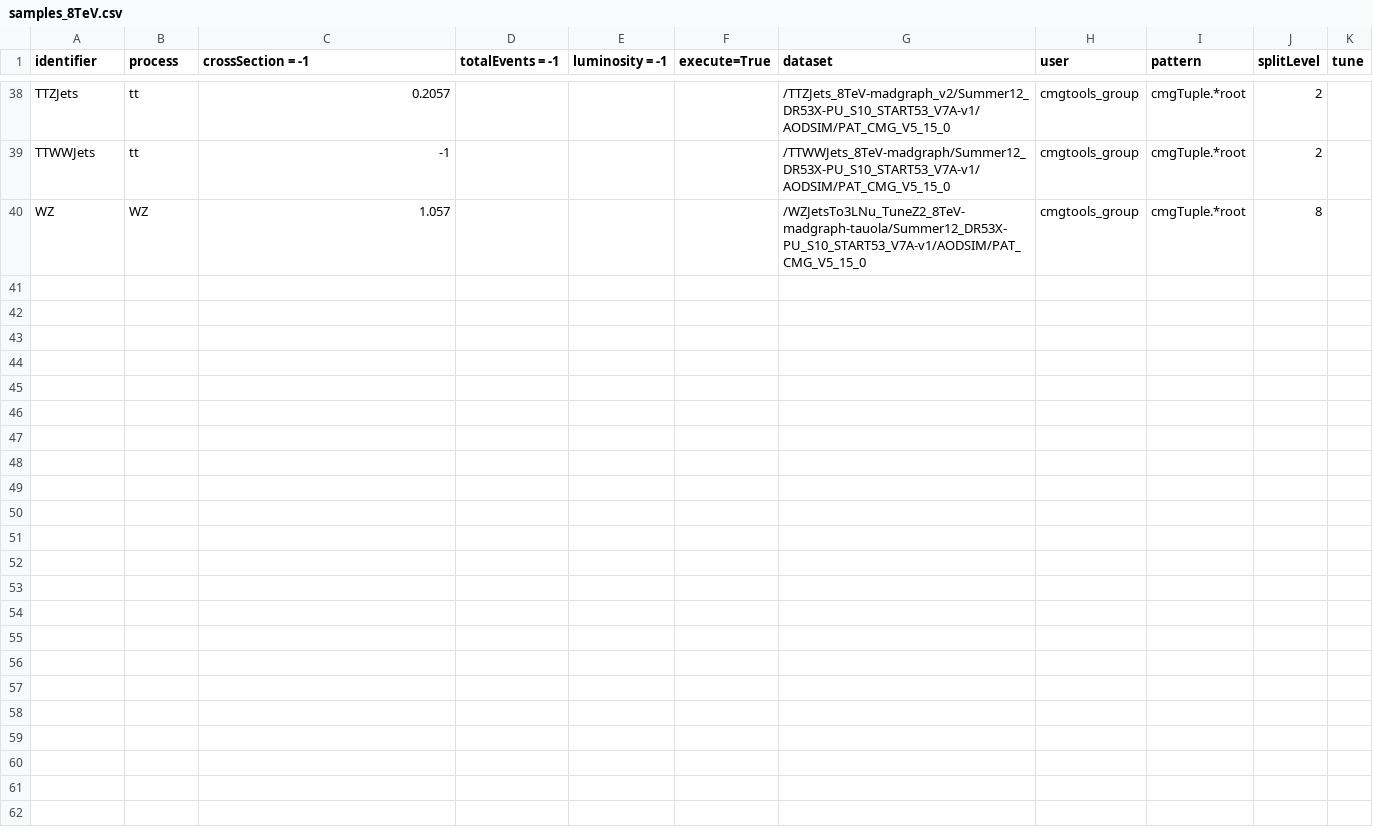
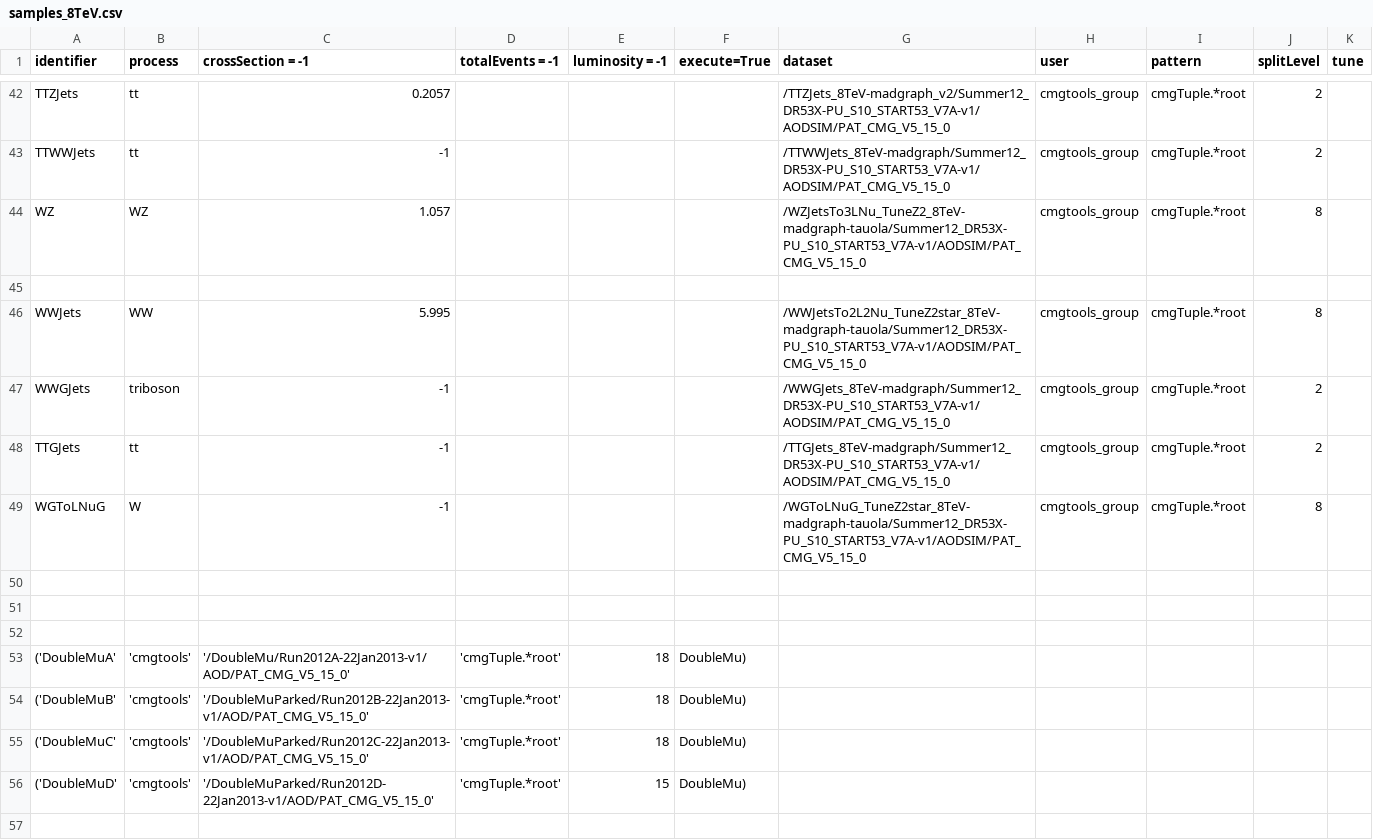
Before and after one commit to bellan/VVXAnalysis, a CSV file: Producers/python/samples_8TeV.csv, drawn as a sheet; only a part is shown, gaps mark what is left out; the diff covers the shown part only; the diff names each change by its address in the sheet, - before the commit and + after, or states it on an @@ line.

Commit message:
new samples (broken)

```diff
--- a/Producers/python/samples_8TeV.csv
+++ b/Producers/python/samples_8TeV.csv
+row 45: (empty)
+row 46: WWJets | WW | 5.995 |  |  |  | /WWJetsTo2L2Nu_TuneZ2star_8TeV-madgraph-tauola/Summer12_DR53X-PU_S10_START53_V7A-v1/AODSIM/PAT_CMG_V5_15_0 | cmgtools_group | cmgTuple.*root | 8
+row 47: WWGJets | triboson | -1 |  |  |  | /WWGJets_8TeV-madgraph/Summer12_DR53X-PU_S10_START53_V7A-v1/AODSIM/PAT_CMG_V5_15_0 | cmgtools_group | cmgTuple.*root | 2
+row 48: TTGJets | tt | -1 |  |  |  | /TTGJets_8TeV-madgraph/Summer12_DR53X-PU_S10_START53_V7A-v1/AODSIM/PAT_CMG_V5_15_0 | cmgtools_group | cmgTuple.*root | 2
+row 49: WGToLNuG | W | -1 |  |  |  | /WGToLNuG_TuneZ2star_8TeV-madgraph-tauola/Summer12_DR53X-PU_S10_START53_V7A-v1/AODSIM/PAT_CMG_V5_15_0 | cmgtools_group | cmgTuple.*root | 8
+row 50: (empty)
+row 51: (empty)
+row 52: (empty)
+row 53: ('DoubleMuA' | 'cmgtools' | '/DoubleMu/Run2012A-22Jan2013-v1/AOD/PAT_CMG_V5_15_0' | 'cmgTuple.*root' | 18 | DoubleMu)
+row 54: ('DoubleMuB' | 'cmgtools' | '/DoubleMuParked/Run2012B-22Jan2013-v1/AOD/PAT_CMG_V5_15_0' | 'cmgTuple.*root' | 18 | DoubleMu)
+row 55: ('DoubleMuC' | 'cmgtools' | '/DoubleMuParked/Run2012C-22Jan2013-v1/AOD/PAT_CMG_V5_15_0' | 'cmgTuple.*root' | 18 | DoubleMu)
+row 56: ('DoubleMuD' | 'cmgtools' | '/DoubleMuParked/Run2012D-22Jan2013-v1/AOD/PAT_CMG_V5_15_0' | 'cmgTuple.*root' | 15 | DoubleMu)
+row 57: (empty)
```
Also changed, not shown: 17 added rows elsewhere in this file.
